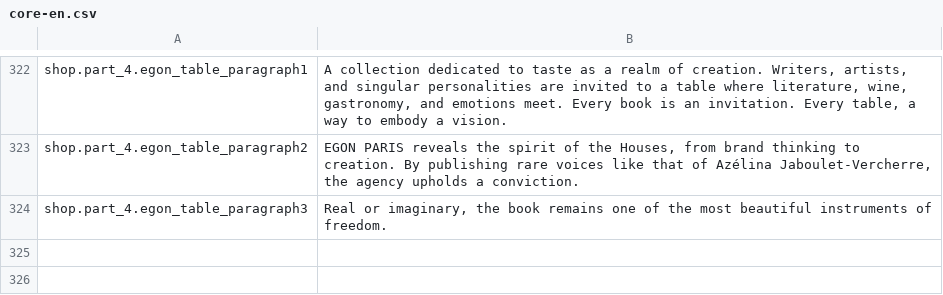
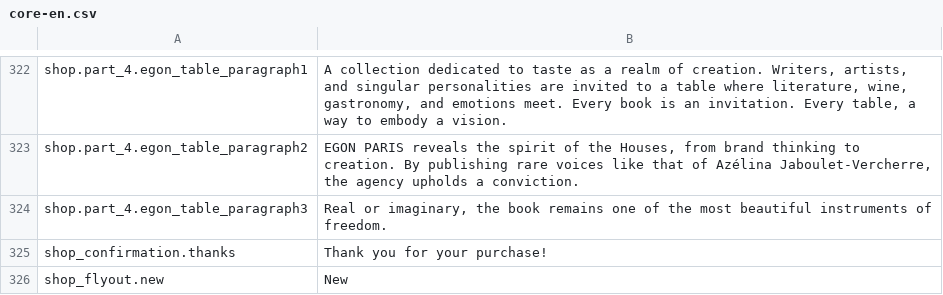
Before and after one commit to Robloche/egon, a CSV file: locales-sources/core-en.csv, drawn as a sheet; only a part is shown, gaps mark what is left out.

```diff
--- a/locales-sources/core-en.csv
+++ b/locales-sources/core-en.csv
@@ -324 +324,3 @@ shop.part_4.egon_table_paragraph2;EGON PARIS reveals the spirit of the Houses, f
 shop.part_4.egon_table_paragraph3;Real or imaginary, the book remains one of the most beautiful instruments of freedom.
+shop_confirmation.thanks;Thank you for your purchase!
+shop_flyout.new;New
```
Also changed, not shown: locales-sources/core-fr.csv, locales-sources/core-it.csv, 5 other files.
